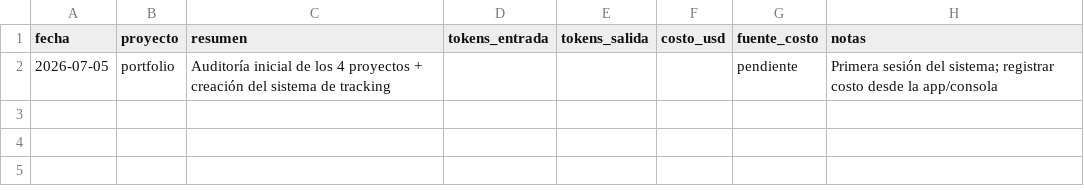
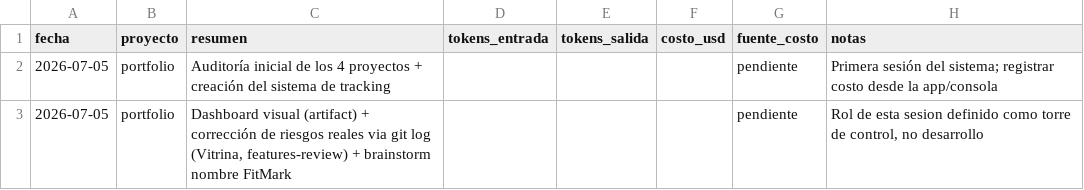
Before and after one commit to tavooooo/Claudio-skills, a CSV file: portfolio/metricas/sesiones.csv, drawn as a sheet.

```diff
--- a/portfolio/metricas/sesiones.csv
+++ b/portfolio/metricas/sesiones.csv
@@ -2 +2,2 @@ fecha,proyecto,resumen,tokens_entrada,tokens_salida,costo_usd,fuente_costo,notas
 2026-07-05,portfolio,"Auditoría inicial de los 4 proyectos + creación del sistema de tracking",,,,pendiente,"Primera sesión del sistema; registrar costo desde la app/consola"
+2026-07-05,portfolio,"Dashboard visual (artifact) + corrección de riesgos reales via git log (Vitrina, features-review) + brainstorm nombre FitMark",,,,pendiente,"Rol de esta sesion definido como torre de control, no desarrollo"
```
Also changed, not shown: 5 other files.
